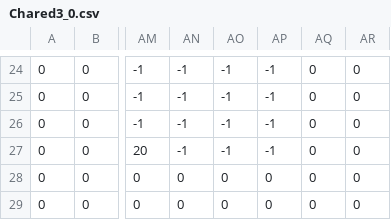
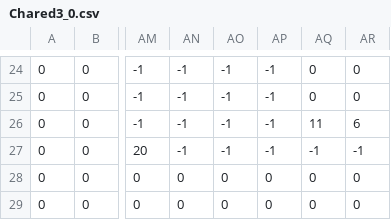
Before and after one commit to DnDesmond/UTL, a CSV file: Chared3_0.csv, drawn as a sheet; only a part is shown, gaps mark what is left out; the diff names each change by its address in the sheet, - before the commit and + after, or states it on an @@ line.

```diff
--- a/Chared3_0.csv
+++ b/Chared3_0.csv
-AQ26: 0
+AQ26: 11
-AR26: 0
+AR26: 6
-AQ27: 0
+AQ27: -1
-AR27: 0
+AR27: -1
```
Also changed, not shown: Chared0_0.csv, Chared0_1.csv, 18 other files.
